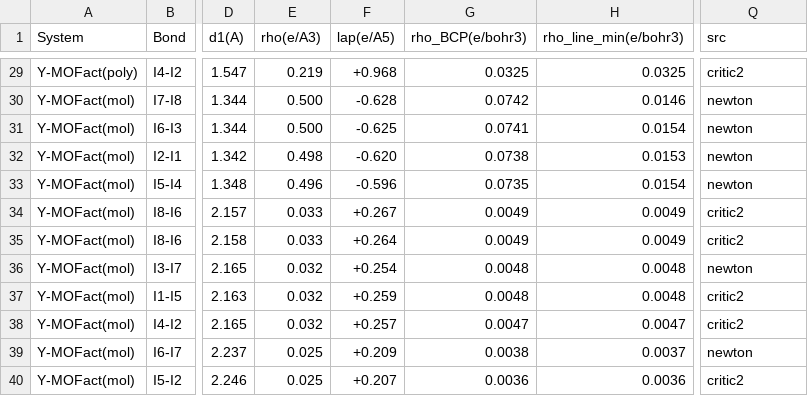
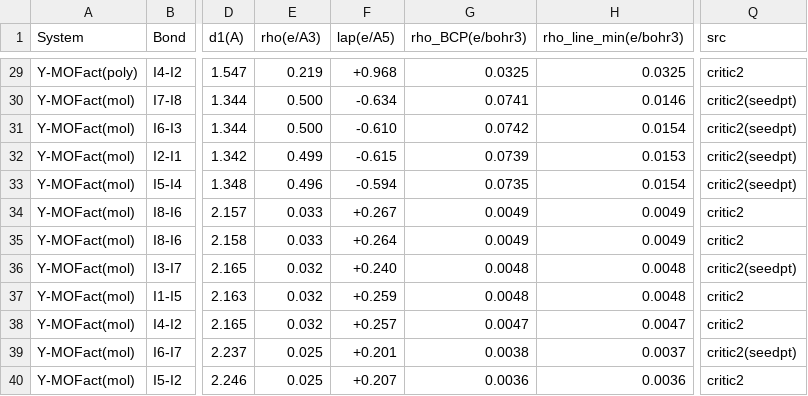
Before and after one commit to grebenyyk/I2-RE-MOF, a CSV file: PBE_final_results/qtaim_study_442/tables/BCP_II_full_442.csv, drawn as a sheet; only a part is shown, gaps mark what is left out; the diff covers the shown part only; the diff names each change by its address in the sheet, - before the commit and + after, or states it on an @@ line.

Commit message:
CP tables: footing unified on critic2 splines (critic2 1.4.309 seed-point refinement of newton CPs); src provenance in all tables; path_ok column fixed; all rows path-verified + CIF-matched

```diff
--- a/PBE_final_results/qtaim_study_442/tables/BCP_II_full_442.csv
+++ b/PBE_final_results/qtaim_study_442/tables/BCP_II_full_442.csv
-F30 (lap(e/A5)): -0.628
+F30 (lap(e/A5)): -0.634
-G30 (rho_BCP(e/bohr3)): 0.0742
+G30 (rho_BCP(e/bohr3)): 0.0741
-Q30:Q33 (src): newton
+Q30:Q33 (src): critic2(seedpt)
-F31 (lap(e/A5)): -0.625
+F31 (lap(e/A5)): -0.610
-G31 (rho_BCP(e/bohr3)): 0.0741
+G31 (rho_BCP(e/bohr3)): 0.0742
-E32 (rho(e/A3)): 0.498
+E32 (rho(e/A3)): 0.499
-F32 (lap(e/A5)): -0.620
+F32 (lap(e/A5)): -0.615
-G32 (rho_BCP(e/bohr3)): 0.0738
+G32 (rho_BCP(e/bohr3)): 0.0739
-F33 (lap(e/A5)): -0.596
+F33 (lap(e/A5)): -0.594
-F36 (lap(e/A5)): +0.254
+F36 (lap(e/A5)): +0.240
-Q36 (src): newton
+Q36 (src): critic2(seedpt)
-F39 (lap(e/A5)): +0.209
+F39 (lap(e/A5)): +0.201
-Q39 (src): newton
+Q39 (src): critic2(seedpt)
```
Also changed, not shown: 41 edited cells elsewhere in this file, PBE_final_results/qtaim_study_442/tables/BCP_IO_full_442.csv, PBE_final_results/qtaim_study_442/tables/BCP_MI_native_442.csv, 8 other files.
